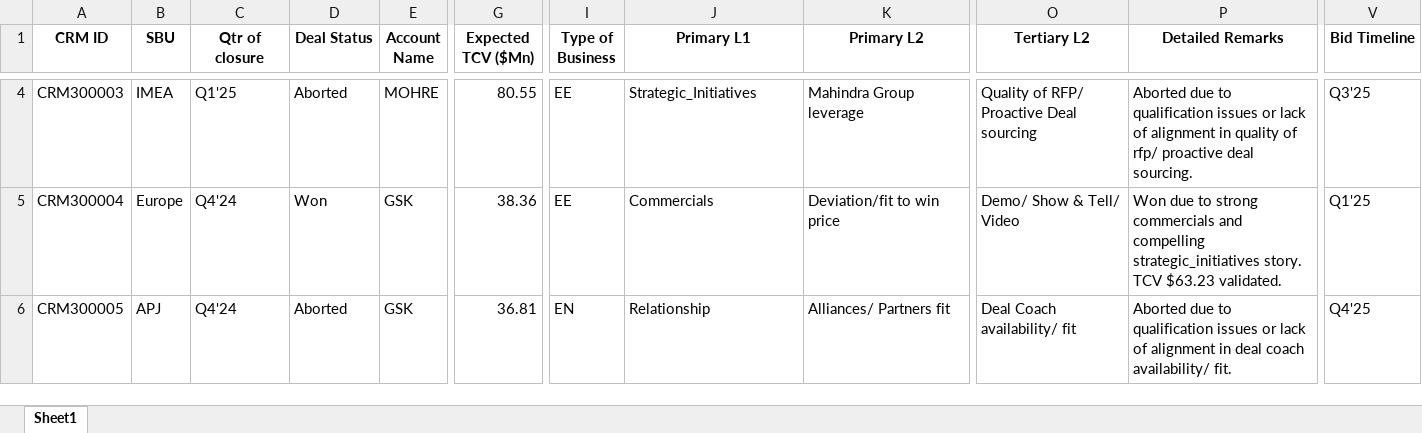
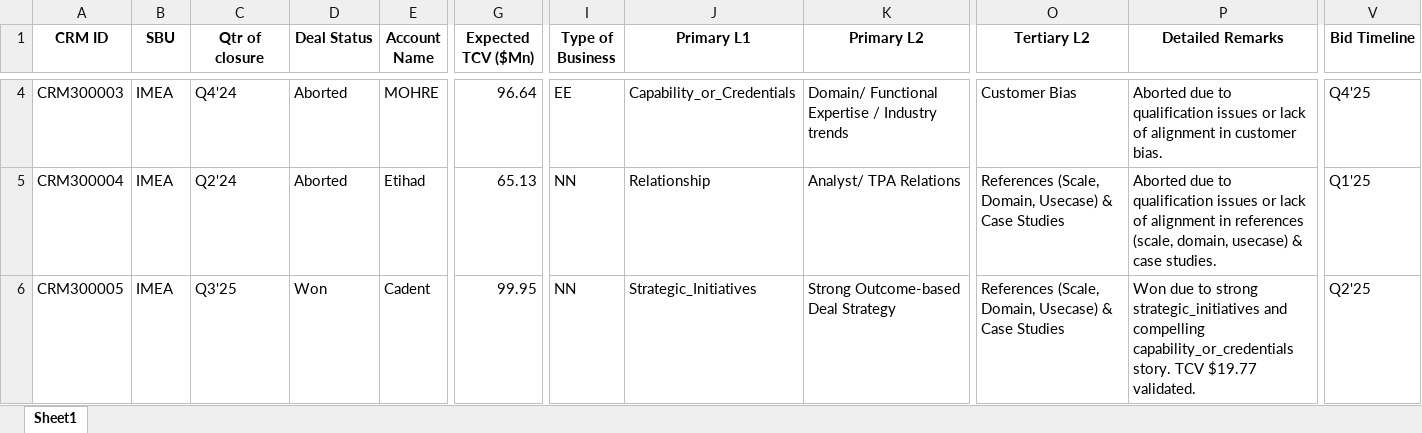
Before and after one commit to chandrikaba/POC-Probability-Tool, an Excel workbook: data/output/synthetic_deals.xlsx, sheet Sheet1, drawn as a sheet; only a part is shown, gaps mark what is left out; values as stored, in another font and other column widths than the file's, no borders; the diff covers the shown part only; the diff names each change by its address in the sheet, - before the commit and + after, or states it on an @@ line.

```diff
--- a/data/output/synthetic_deals.xlsx (sheet Sheet1)
+++ b/data/output/synthetic_deals.xlsx (sheet Sheet1)
-C4 (Qtr of closure): Q1'25
+C4 (Qtr of closure): Q4'24
-G4 (Expected TCV ($Mn)): 80.55
+G4 (Expected TCV ($Mn)): 96.64
-J4 (Primary L1): Strategic_Initiatives
+J4 (Primary L1): Capability_or_Credentials
-K4 (Primary L2): Mahindra Group leverage
+K4 (Primary L2): Domain/ Functional Expertise / Industry trends
-O4 (Tertiary L2): Quality of RFP/ Proactive Deal sourcing
+O4 (Tertiary L2): Customer Bias
-P4 (Detailed Remarks): …alignment in quality of rfp/ proactive deal sourcing.
+P4 (Detailed Remarks): …alignment in customer bias.
-V4 (Bid Timeline): Q3'25
+V4 (Bid Timeline): Q4'25
-B5 (SBU): Europe
+B5 (SBU): IMEA
-C5 (Qtr of closure): Q4'24
+C5 (Qtr of closure): Q2'24
-D5 (Deal Status): Won
+D5 (Deal Status): Aborted
-E5 (Account Name): GSK
+E5 (Account Name): Etihad
-G5 (Expected TCV ($Mn)): 38.36
+G5 (Expected TCV ($Mn)): 65.13
-I5 (Type of Business): EE
+I5 (Type of Business): NN
-J5 (Primary L1): Commercials
+J5 (Primary L1): Relationship
-K5 (Primary L2): Deviation/fit to win price
+K5 (Primary L2): Analyst/ TPA Relations
-O5 (Tertiary L2): Demo/ Show & Tell/ Video
+O5 (Tertiary L2): References (Scale, Domain, Usecase) & Case Studies
-P5 (Detailed Remarks): Won due to strong commercials and compelling strategic_initiatives story. TCV $63.23 validated.
+P5 (Detailed Remarks): Aborted due to qualification issues or lack of alignment in references (scale, domain, usecase) & case studies.
-B6 (SBU): APJ
+B6 (SBU): IMEA
-C6 (Qtr of closure): Q4'24
+C6 (Qtr of closure): Q3'25
-D6 (Deal Status): Aborted
+D6 (Deal Status): Won
-E6 (Account Name): GSK
+E6 (Account Name): Cadent
-G6 (Expected TCV ($Mn)): 36.81
+G6 (Expected TCV ($Mn)): 99.95
-I6 (Type of Business): EN
+I6 (Type of Business): NN
-J6 (Primary L1): Relationship
+J6 (Primary L1): Strategic_Initiatives
-K6 (Primary L2): Alliances/ Partners fit
+K6 (Primary L2): Strong Outcome-based Deal Strategy
-O6 (Tertiary L2): Deal Coach availability/ fit
+O6 (Tertiary L2): References (Scale, Domain, Usecase) & Case Studies
-P6 (Detailed Remarks): Aborted due to qualification issues or lack of alignment in deal coach availability/ fit.
+P6 (Detailed Remarks): Won due to strong strategic_initiatives and compelling capability_or_credentials story. TCV $19.77 validated.
-V6 (Bid Timeline): Q4'25
+V6 (Bid Timeline): Q2'25
```
Also changed, not shown: 70 added rows and 335 edited cells elsewhere in this sheet, 12 other files.
